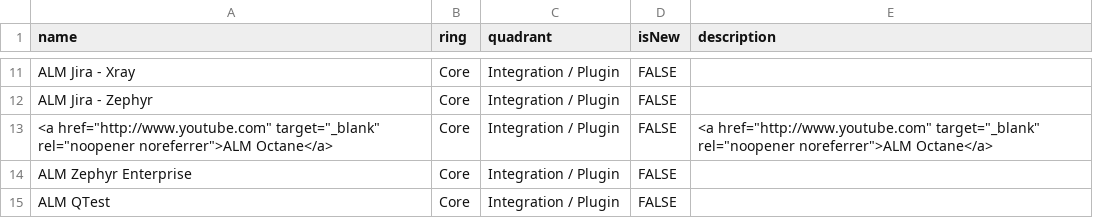
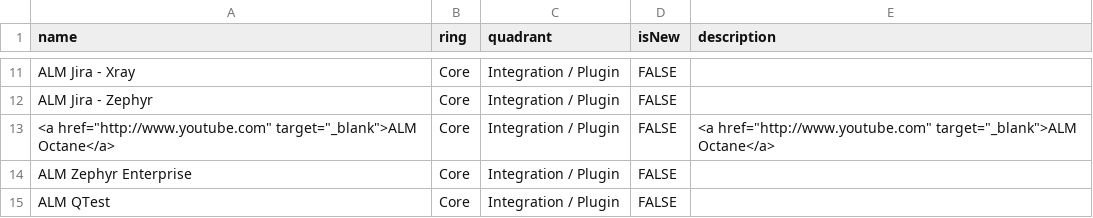
Before and after one commit to Ginger-Automation/TechRadar, a CSV file: Ginger By Amdocs - Tech Radar.csv, drawn as a sheet; only a part is shown, gaps mark what is left out.

Commit message:
Update Ginger By Amdocs - Tech Radar.csv

```diff
--- a/Ginger By Amdocs - Tech Radar.csv
+++ b/Ginger By Amdocs - Tech Radar.csv
@@ -12,3 +12,3 @@ ALM Jira - Xray,Core,Integration / Plugin,FALSE,,
 ALM Jira - Zephyr,Core,Integration / Plugin,FALSE,,
-<a href="http://www.youtube.com" target="_blank" rel="noopener noreferrer">ALM Octane</a>,Core,Integration / Plugin,FALSE,   <a href="http://www.youtube.com" target="_blank" rel="noopener noreferrer">ALM Octane</a>,
+<a href="http://www.youtube.com" target="_blank">ALM Octane</a>,Core,Integration / Plugin,FALSE,   <a href="http://www.youtube.com" target="_blank">ALM Octane</a>,
 ALM Zephyr Enterprise,Core,Integration / Plugin,FALSE,,
```
